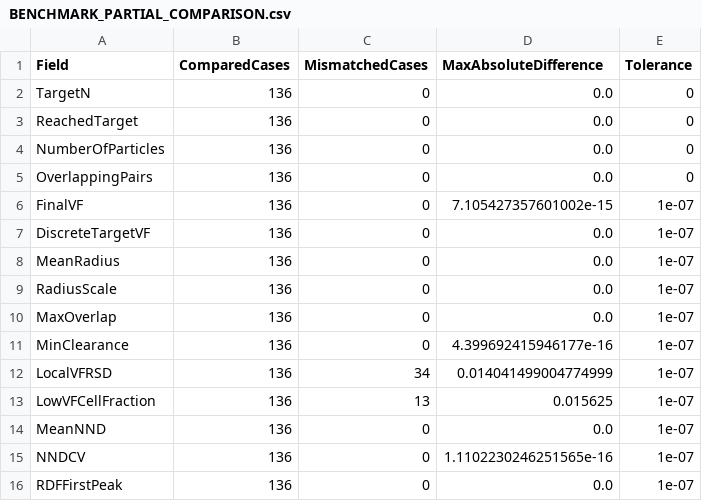
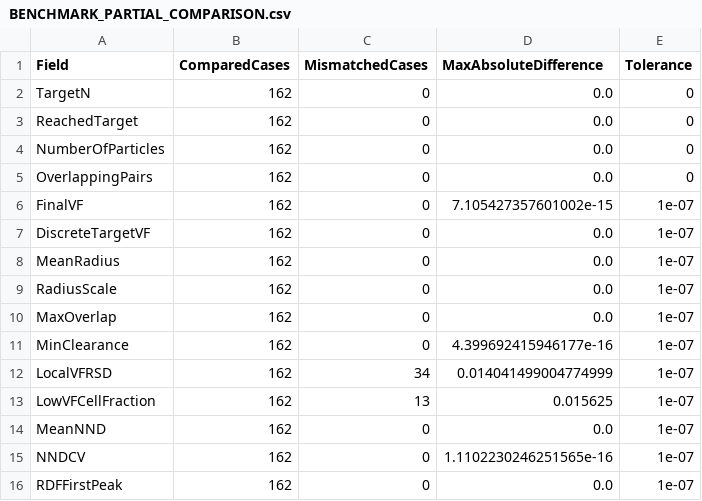
Before and after one commit to bsoudmand/VGPP-Periodic-RVE-Generation, a CSV file: docs/BENCHMARK_PARTIAL_COMPARISON.csv, drawn as a sheet.

```diff
--- a/docs/BENCHMARK_PARTIAL_COMPARISON.csv
+++ b/docs/BENCHMARK_PARTIAL_COMPARISON.csv
@@ -1,16 +1,16 @@
 Field,ComparedCases,MismatchedCases,MaxAbsoluteDifference,Tolerance
-TargetN,136,0,0.0,0
-ReachedTarget,136,0,0.0,0
-NumberOfParticles,136,0,0.0,0
-OverlappingPairs,136,0,0.0,0
-FinalVF,136,0,7.105427357601002e-15,1e-07
-DiscreteTargetVF,136,0,0.0,1e-07
-MeanRadius,136,0,0.0,1e-07
-RadiusScale,136,0,0.0,1e-07
-MaxOverlap,136,0,0.0,1e-07
-MinClearance,136,0,4.399692415946177e-16,1e-07
-LocalVFRSD,136,34,0.014041499004774999,1e-07
-LowVFCellFraction,136,13,0.015625,1e-07
-MeanNND,136,0,0.0,1e-07
-NNDCV,136,0,1.1102230246251565e-16,1e-07
-RDFFirstPeak,136,0,0.0,1e-07
+TargetN,162,0,0.0,0
+ReachedTarget,162,0,0.0,0
+NumberOfParticles,162,0,0.0,0
+OverlappingPairs,162,0,0.0,0
+FinalVF,162,0,7.105427357601002e-15,1e-07
+DiscreteTargetVF,162,0,0.0,1e-07
+MeanRadius,162,0,0.0,1e-07
+RadiusScale,162,0,0.0,1e-07
+MaxOverlap,162,0,0.0,1e-07
+MinClearance,162,0,4.399692415946177e-16,1e-07
+LocalVFRSD,162,34,0.014041499004774999,1e-07
+LowVFCellFraction,162,13,0.015625,1e-07
+MeanNND,162,0,0.0,1e-07
+NNDCV,162,0,1.1102230246251565e-16,1e-07
+RDFFirstPeak,162,0,0.0,1e-07
```
Also changed, not shown: docs/BENCHMARK_RUNTIME_PARTIAL.csv, docs/BENCHMARK_SNAPSHOT.csv, 4 other files.
